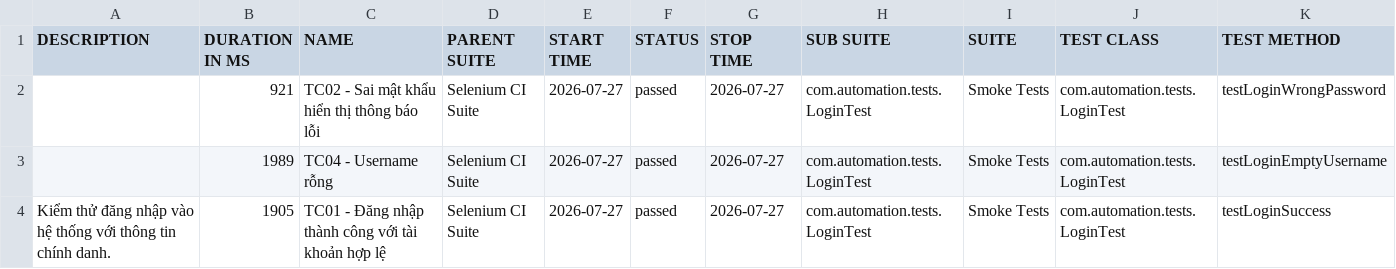
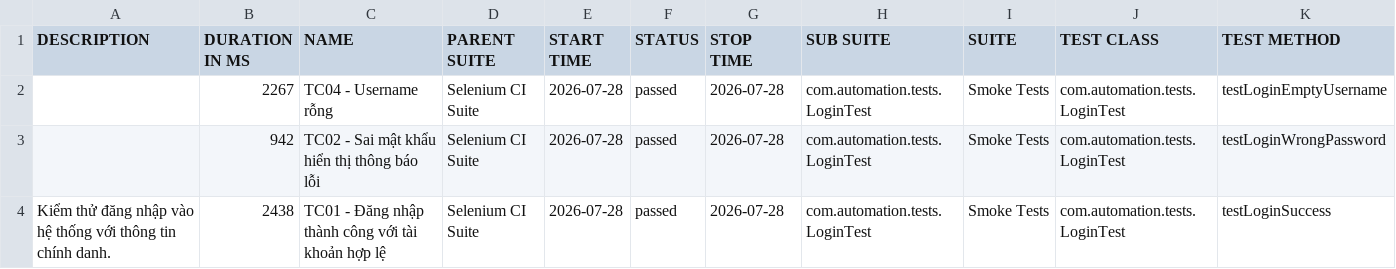
Before and after one commit to huyhuy23022004/Lab11_BuiNgocHuy_1150080137_CNPM2, a CSV file: data/suites.csv, drawn as a sheet.

```diff
--- a/data/suites.csv
+++ b/data/suites.csv
@@ -1,4 +1,4 @@
 "DESCRIPTION","DURATION IN MS","NAME","PARENT SUITE","START TIME","STATUS","STOP TIME","SUB SUITE","SUITE","TEST CLASS","TEST METHOD"
-"","921","TC02 - Sai mật khẩu hiển thị thông báo lỗi","Selenium CI Suite","2026-07-27","passed","2026-07-27","com.automation.tests.LoginTest","Smoke Tests","com.automation.tests.LoginTest","testLoginWrongPassword"
-"","1989","TC04 - Username rỗng","Selenium CI Suite","2026-07-27","passed","2026-07-27","com.automation.tests.LoginTest","Smoke Tests","com.automation.tests.LoginTest","testLoginEmptyUsername"
-"Kiểm thử đăng nhập vào hệ thống với thông tin chính danh.","1905","TC01 - Đăng nhập thành công với tài khoản hợp lệ","Selenium CI Suite","2026-07-27","passed","2026-07-27","com.automation.tests.LoginTest","Smoke Tests","com.automation.tests.LoginTest","testLoginSuccess"
+"","2267","TC04 - Username rỗng","Selenium CI Suite","2026-07-28","passed","2026-07-28","com.automation.tests.LoginTest","Smoke Tests","com.automation.tests.LoginTest","testLoginEmptyUsername"
+"","942","TC02 - Sai mật khẩu hiển thị thông báo lỗi","Selenium CI Suite","2026-07-28","passed","2026-07-28","com.automation.tests.LoginTest","Smoke Tests","com.automation.tests.LoginTest","testLoginWrongPassword"
+"Kiểm thử đăng nhập vào hệ thống với thông tin chính danh.","2438","TC01 - Đăng nhập thành công với tài khoản hợp lệ","Selenium CI Suite","2026-07-28","passed","2026-07-28","com.automation.tests.LoginTest","Smoke Tests","com.automation.tests.LoginTest","testLoginSuccess"
```
Also changed, not shown: 35 other files.
